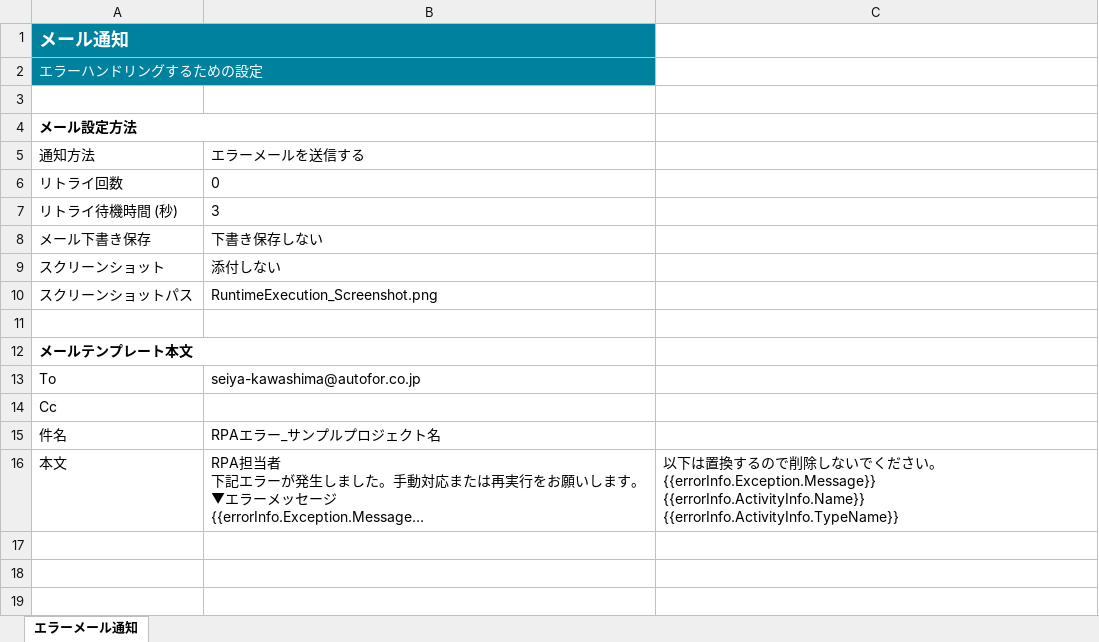
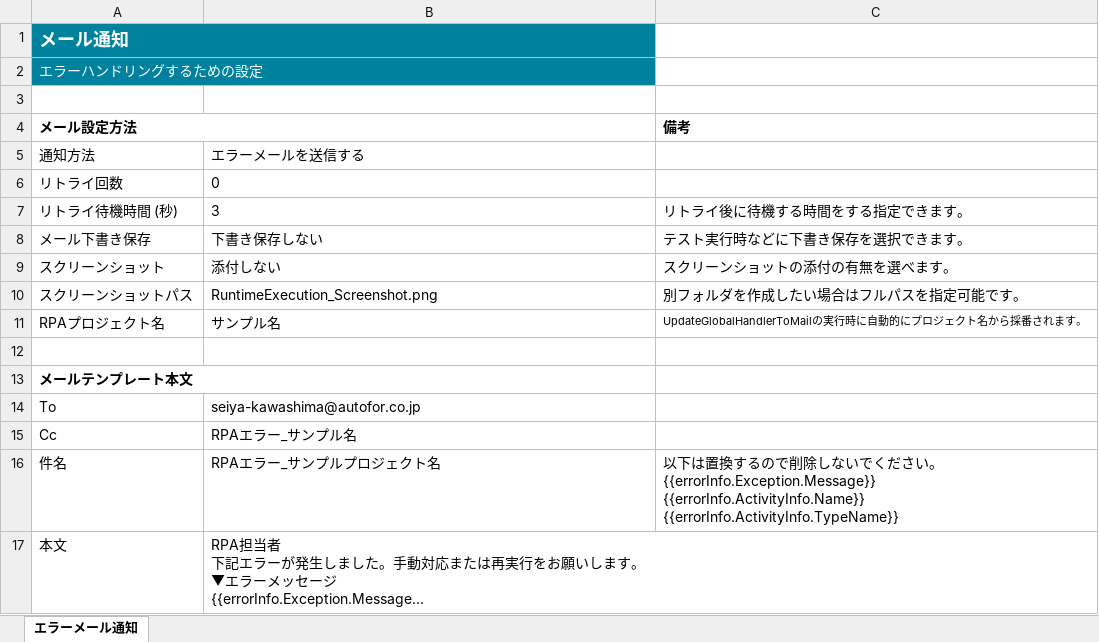
Before and after one commit to AutoFor/UpdateGlobalHandlerToMail, an Excel workbook: GlobalHandlerMailConfig.xlsx, sheet エラーメール通知, drawn as a sheet; long unchanged cells end in …; values as stored, in another font and other column widths than the file's, no borders; conditional formats not drawn; addresses are those after the commit; ↵ is a line break in a cell; the diff names each change by its address in the sheet, - before the commit and + after, or states it on an @@ line.

```diff
--- a/GlobalHandlerMailConfig.xlsx (sheet エラーメール通知)
+++ b/GlobalHandlerMailConfig.xlsx (sheet エラーメール通知)
-C4: (empty)
+C4: 備考
-C7 (備考): (empty)
+C7 (備考): リトライ後に待機する時間をする指定できます。
-C8 (備考): (empty)
+C8 (備考): テスト実行時などに下書き保存を選択できます。
-C9 (備考): (empty)
+C9 (備考): スクリーンショットの添付の有無を選べます。
-C10 (備考): (empty)
+C10 (備考): 別フォルダを作成したい場合はフルパスを指定可能です。
+row 11: RPAプロジェクト名 | サンプル名 | UpdateGlobalHandlerToMailの実行時に自動的にプロジェクト名から採番されます。
-B15: (empty)
+B15: RPAエラー_サンプル名
-C16 (備考): (empty)
+C16 (備考): 以下は置換するので削除しないでください。 ↵ {{errorInfo.Exception.Message}} ↵ {{errorInfo.ActivityInfo.Name}} ↵ {{errorInfo.ActivityInfo.TypeName}}
-C17 (備考): 以下は置換するので削除しないでください。 ↵ {{errorInfo.Exception.Message}} ↵ {{errorInfo.ActivityInfo.Name}} ↵ {{errorInfo.ActivityInfo.TypeName}}
+C17 (備考): (empty)
```
Also changed, not shown: formulas that keep their value, 10 other files.
